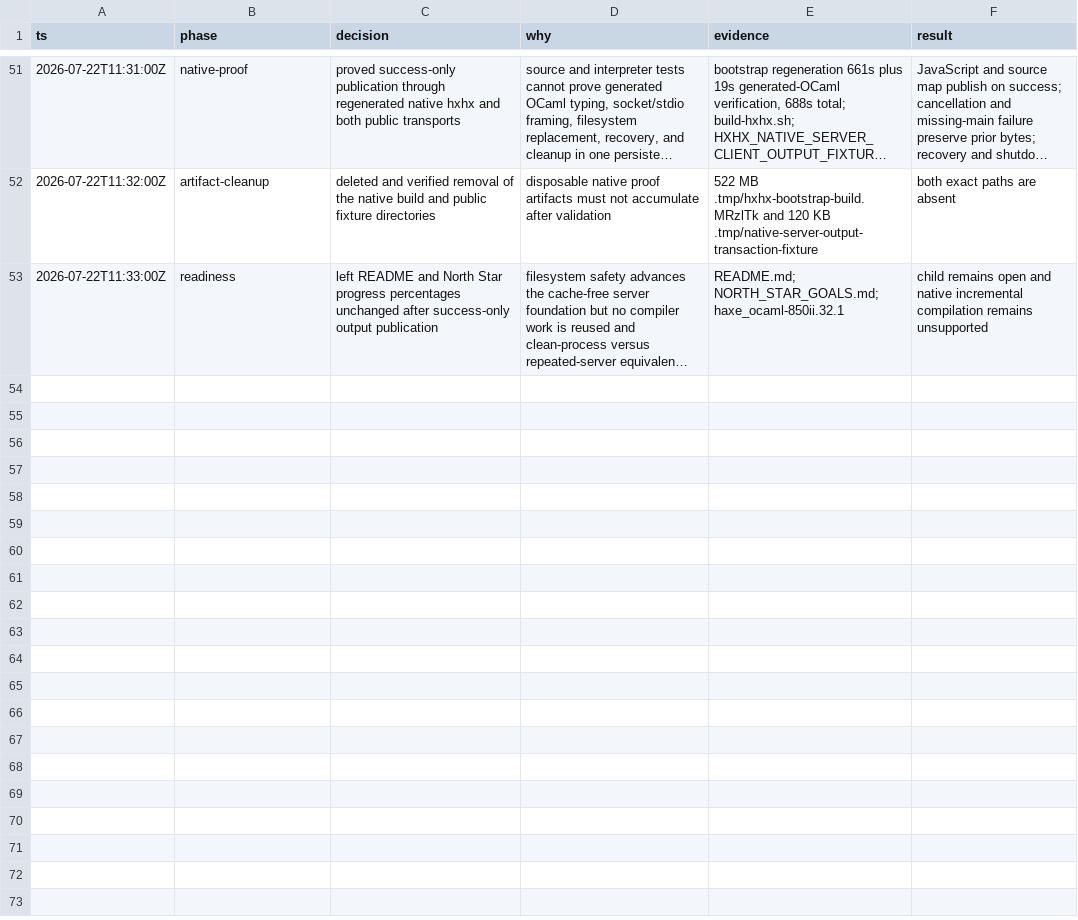
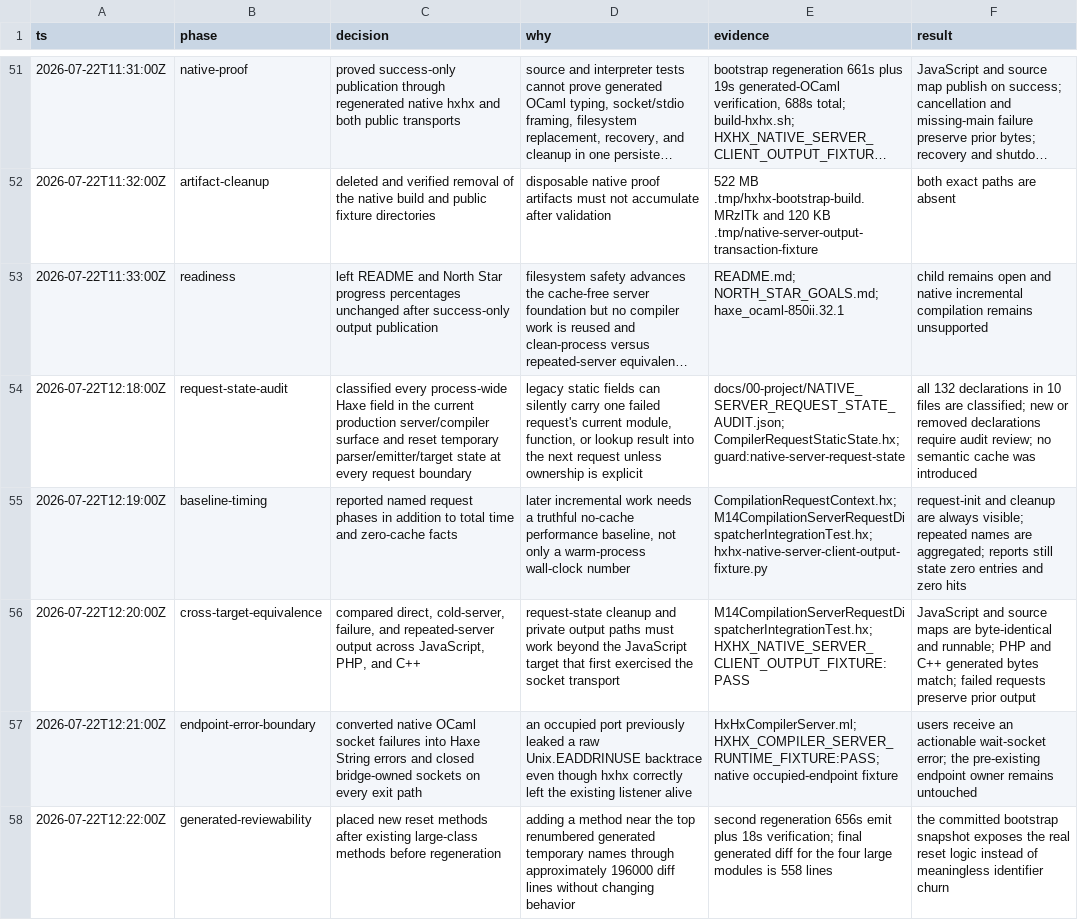
Before and after one commit to fullofcaffeine/hxhx, a TSV file: docs/00-project/NATIVE_INCREMENTAL_SERVER_DECISIONS.tsv, drawn as a sheet; only a part is shown, gaps mark what is left out; long unchanged cells end in …; the diff covers the shown part only; the diff names each change by its address in the sheet, - before the commit and + after, or states it on an @@ line.

Commit message:
feat(hxhx): seal cache-free server request state
Native server requests now start and finish with an explicit cleanup boundary
for temporary compiler, macro, plugin, and target state. This prevents a failed
request from leaving its current parser label, target lookup tables, or emitter
context in the next request handled by the same process.

The change also adds named no-cache phase timings, strengthens direct/cold/warm
output comparisons across JavaScript, PHP, and C++, and converts native socket
failures into ordinary hxhx errors without disturbing an existing endpoint
owner. An executable audit classifies every process-wide Haxe field by name and
requires review when one is added, removed, renamed, or changes declaration
kind.

Verification includes the focused dispatcher and native transport fixtures,
the 132-field lifecycle audit, runtime and architecture guards, regenerated
OCaml verification, and the complete hxhx target suite against the regenerated
native binary in 937 seconds.

This deliberately adds no parsed or typed compiler cache. README and North
Star readiness percentages remain unchanged; reusable compiler facts continue
under the parent incremental-server work.

```diff
--- a/docs/00-project/NATIVE_INCREMENTAL_SERVER_DECISIONS.tsv
+++ b/docs/00-project/NATIVE_INCREMENTAL_SERVER_DECISIONS.tsv
+row 54: 2026-07-22T12:18:00Z | request-state-audit | classified every process-wide Haxe field in the current production server/compiler surface and reset temporary parser/emitter/target state at every request boundary | legacy static fields can silently carry one failed request's current module, function, or lookup result into the next request unless ownership is explicit | docs/00-project/NATIVE_SERVER_REQUEST_STATE_AUDIT.json; CompilerRequestStaticState.hx; guard:native-server-request-state | all 132 declarations in 10 files are classified; new or removed declarations require audit review; no semantic cache was introduced
+row 55: 2026-07-22T12:19:00Z | baseline-timing | reported named request phases in addition to total time and zero-cache facts | later incremental work needs a truthful no-cache performance baseline, not only a warm-process wall-clock number | CompilationRequestContext.hx; M14CompilationServerRequestDispatcherIntegrationTest.hx; hxhx-native-server-client-output-fixture.py | request-init and cleanup are always visible; repeated names are aggregated; reports still state zero entries and zero hits
+row 56: 2026-07-22T12:20:00Z | cross-target-equivalence | compared direct, cold-server, failure, and repeated-server output across JavaScript, PHP, and C++ | request-state cleanup and private output paths must work beyond the JavaScript target that first exercised the socket transport | M14CompilationServerRequestDispatcherIntegrationTest.hx; HXHX_NATIVE_SERVER_CLIENT_OUTPUT_FIXTURE:PASS | JavaScript and source maps are byte-identical and runnable; PHP and C++ generated bytes match; failed requests preserve prior output
+row 57: 2026-07-22T12:21:00Z | endpoint-error-boundary | converted native OCaml socket failures into Haxe String errors and closed bridge-owned sockets on every exit path | an occupied port previously leaked a raw Unix.EADDRINUSE backtrace even though hxhx correctly left the existing listener alive | HxHxCompilerServer.ml; HXHX_COMPILER_SERVER_RUNTIME_FIXTURE:PASS; native occupied-endpoint fixture | users receive an actionable wait-socket error; the pre-existing endpoint owner remains untouched
+row 58: 2026-07-22T12:22:00Z | generated-reviewability | placed new reset methods after existing large-class methods before regeneration | adding a method near the top renumbered generated temporary names through approximately 196000 diff lines without changing behavior | second regeneration 656s emit plus 18s verification; final generated diff for the four large modules is 558 lines | the committed bootstrap snapshot exposes the real reset logic instead of meaningless identifier churn
```
Also changed, not shown: 5 added rows elsewhere in this file, 31 other files.
